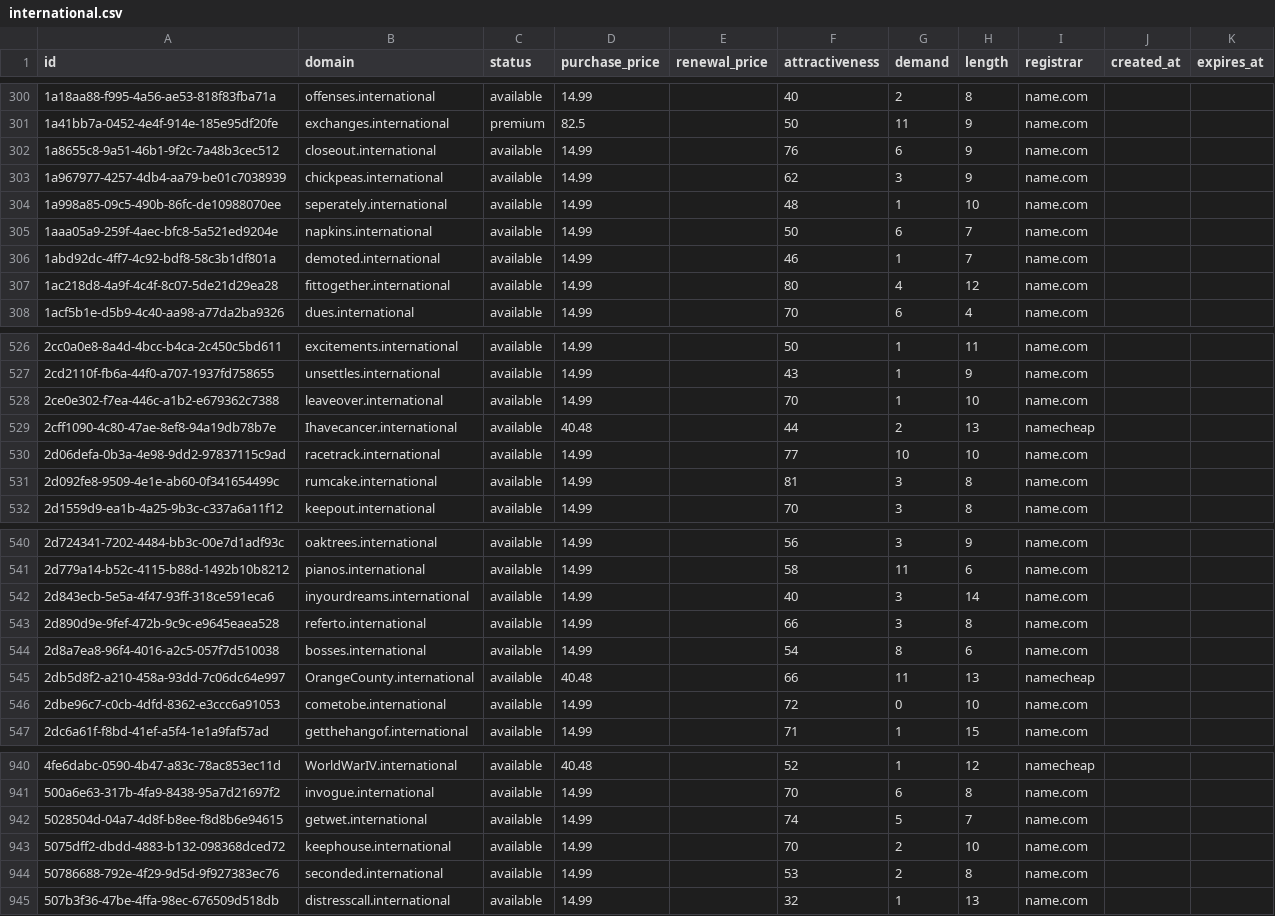
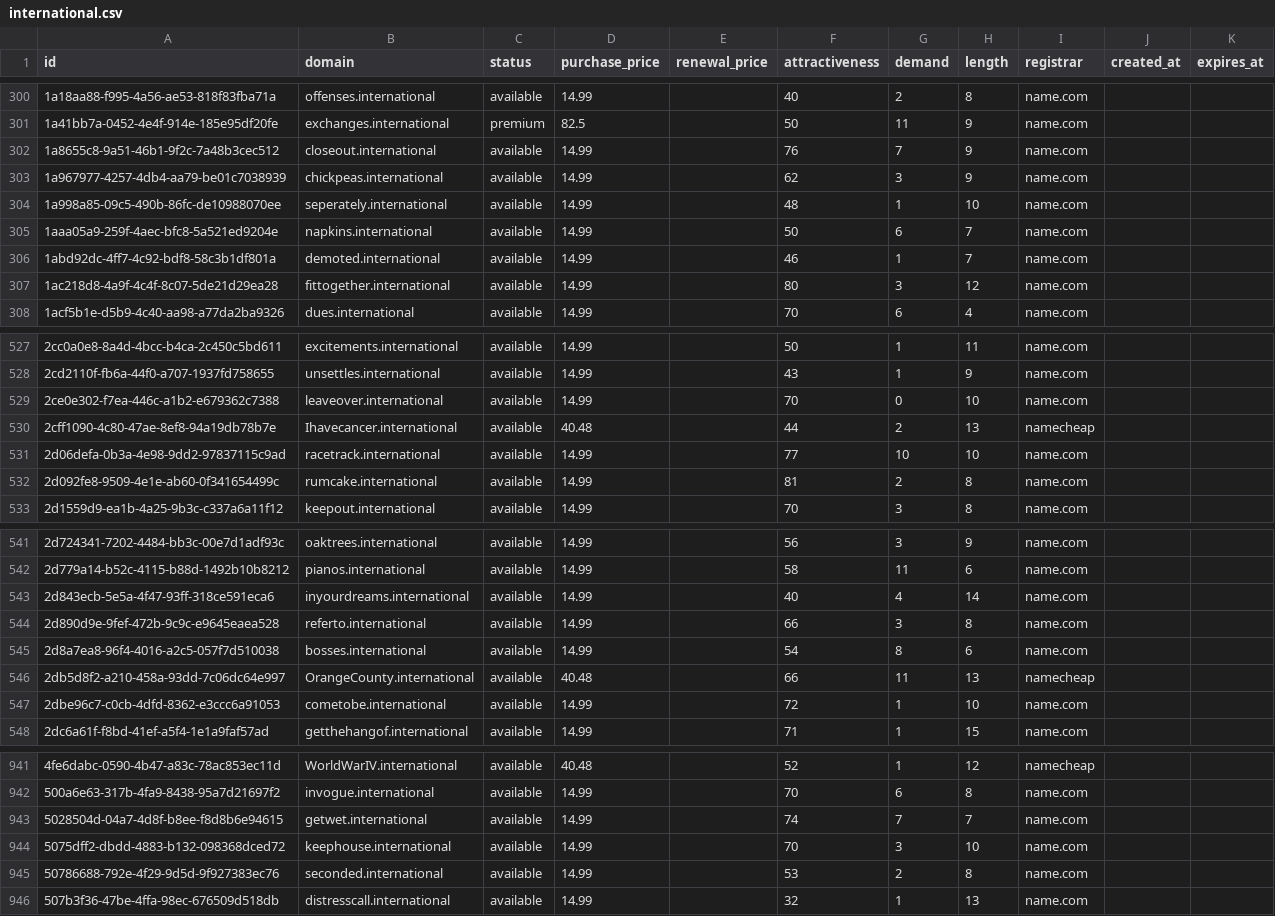
Before and after one commit to UniqueDomains/international-oneword-domains, a CSV file: international.csv, drawn as a sheet; only a part is shown, gaps mark what is left out; the diff covers the shown part only.

```diff
--- a/international.csv
+++ b/international.csv
@@ -301,3 +301,3 @@ id,domain,status,purchase_price,renewal_price,attractiveness,demand,length,regis
 1a41bb7a-0452-4e4f-914e-185e95df20fe,exchanges.international,premium,82.5,,50,11,9,name.com,,
-1a8655c8-9a51-46b1-9f2c-7a48b3cec512,closeout.international,available,14.99,,76,6,9,name.com,,
+1a8655c8-9a51-46b1-9f2c-7a48b3cec512,closeout.international,available,14.99,,76,7,9,name.com,,
 1a967977-4257-4db4-aa79-be01c7038939,chickpeas.international,available,14.99,,62,3,9,name.com,,
@@ -306,3 +306,3 @@ id,domain,status,purchase_price,renewal_price,attractiveness,demand,length,regis
 1abd92dc-4ff7-4c92-bdf8-58c3b1df801a,demoted.international,available,14.99,,46,1,7,name.com,,
-1ac218d8-4a9f-4c4f-8c07-5de21d29ea28,fittogether.international,available,14.99,,80,4,12,name.com,,
+1ac218d8-4a9f-4c4f-8c07-5de21d29ea28,fittogether.international,available,14.99,,80,3,12,name.com,,
 1acf5b1e-d5b9-4c40-aa98-a77da2ba9326,dues.international,available,14.99,,70,6,4,name.com,,
@@ -527,6 +528,6 @@ id,domain,status,purchase_price,renewal_price,attractiveness,demand,length,regis
 2cd2110f-fb6a-44f0-a707-1937fd758655,unsettles.international,available,14.99,,43,1,9,name.com,,
-2ce0e302-f7ea-446c-a1b2-e679362c7388,leaveover.international,available,14.99,,70,1,10,name.com,,
+2ce0e302-f7ea-446c-a1b2-e679362c7388,leaveover.international,available,14.99,,70,0,10,name.com,,
 2cff1090-4c80-47ae-8ef8-94a19db78b7e,Ihavecancer.international,available,40.48,,44,2,13,namecheap,,
 2d06defa-0b3a-4e98-9dd2-97837115c9ad,racetrack.international,available,14.99,,77,10,10,name.com,,
-2d092fe8-9509-4e1e-ab60-0f341654499c,rumcake.international,available,14.99,,81,3,8,name.com,,
+2d092fe8-9509-4e1e-ab60-0f341654499c,rumcake.international,available,14.99,,81,2,8,name.com,,
 2d1559d9-ea1b-4a25-9b3c-c337a6a11f12,keepout.international,available,14.99,,70,3,8,name.com,,
@@ -541,3 +542,3 @@ id,domain,status,purchase_price,renewal_price,attractiveness,demand,length,regis
 2d779a14-b52c-4115-b88d-1492b10b8212,pianos.international,available,14.99,,58,11,6,name.com,,
-2d843ecb-5e5a-4f47-93ff-318ce591eca6,inyourdreams.international,available,14.99,,40,3,14,name.com,,
+2d843ecb-5e5a-4f47-93ff-318ce591eca6,inyourdreams.international,available,14.99,,40,4,14,name.com,,
 2d890d9e-9fef-472b-9c9c-e9645eaea528,referto.international,available,14.99,,66,3,8,name.com,,
@@ -545,3 +546,3 @@ id,domain,status,purchase_price,renewal_price,attractiveness,demand,length,regis
 2db5d8f2-a210-458a-93dd-7c06dc64e997,OrangeCounty.international,available,40.48,,66,11,13,namecheap,,
-2dbe96c7-c0cb-4dfd-8362-e3ccc6a91053,cometobe.international,available,14.99,,72,0,10,name.com,,
+2dbe96c7-c0cb-4dfd-8362-e3ccc6a91053,cometobe.international,available,14.99,,72,1,10,name.com,,
 2dc6a61f-f8bd-41ef-a5f4-1e1a9faf57ad,getthehangof.international,available,14.99,,71,1,15,name.com,,
@@ -941,4 +942,4 @@ id,domain,status,purchase_price,renewal_price,attractiveness,demand,length,regis
 500a6e63-317b-4fa9-8438-95a7d21697f2,invogue.international,available,14.99,,70,6,8,name.com,,
-5028504d-04a7-4d8f-b8ee-f8d8b6e94615,getwet.international,available,14.99,,74,5,7,name.com,,
-5075dff2-dbdd-4883-b132-098368dced72,keephouse.international,available,14.99,,70,2,10,name.com,,
+5028504d-04a7-4d8f-b8ee-f8d8b6e94615,getwet.international,available,14.99,,74,7,7,name.com,,
+5075dff2-dbdd-4883-b132-098368dced72,keephouse.international,available,14.99,,70,3,10,name.com,,
 50786688-792e-4f29-9d5d-9f927383ec76,seconded.international,available,14.99,,53,2,8,name.com,,
```
Also changed, not shown: 1 added row, 1 removed row and 43 edited cells elsewhere in this file, 4 other files.
